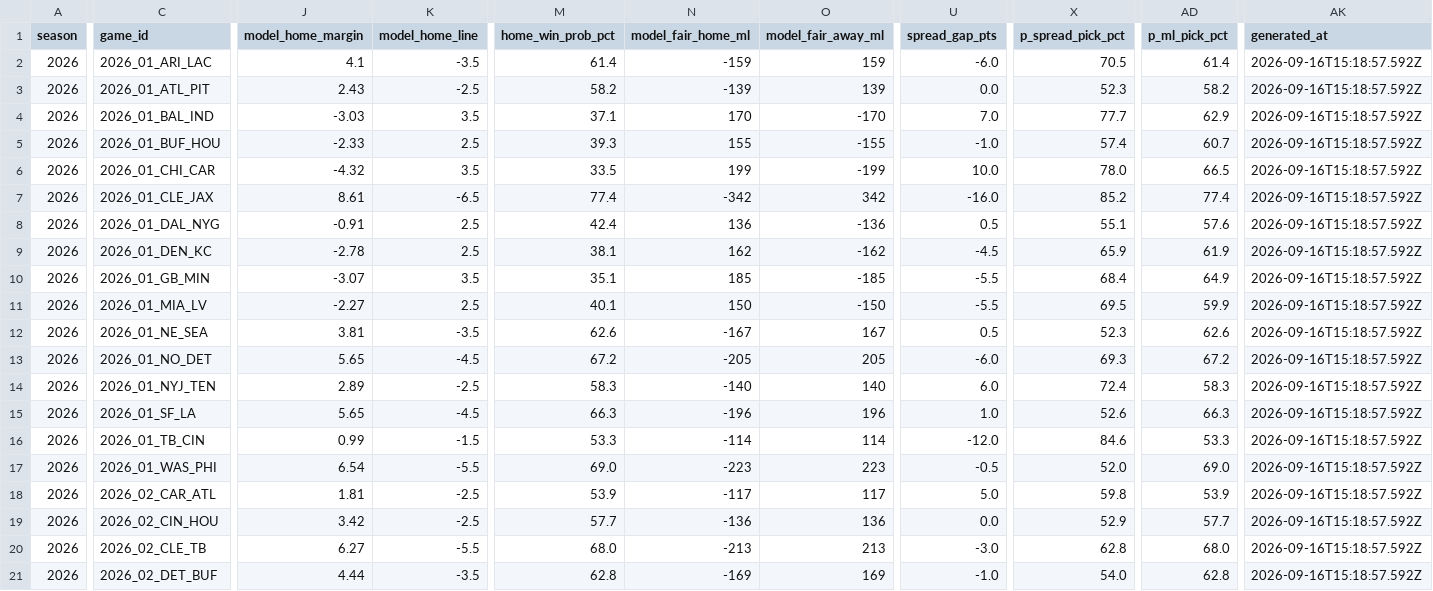
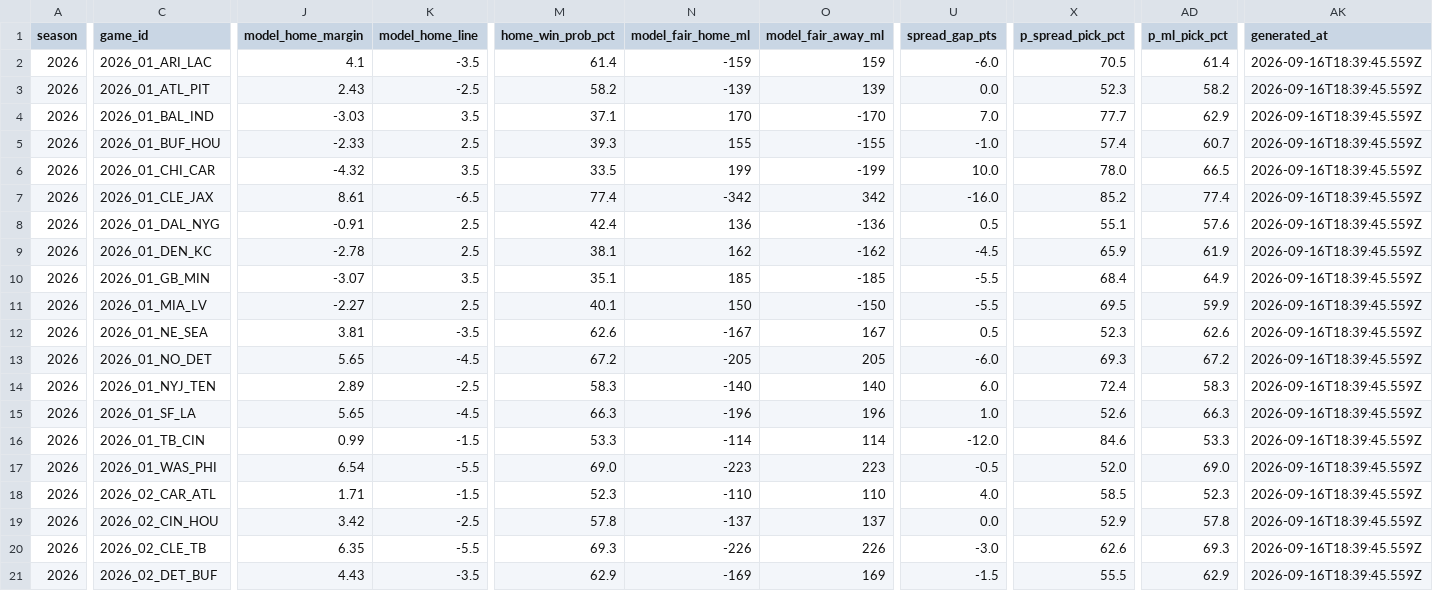
Before and after one commit to azcal/mbm-nfl, a CSV file: logs/edgedesk_export.csv, drawn as a sheet; only a part is shown, gaps mark what is left out; the diff covers the shown part only; the diff names each change by its address in the sheet, - before the commit and + after, or states it on an @@ line.

```diff
--- a/logs/edgedesk_export.csv
+++ b/logs/edgedesk_export.csv
-AK2:AK21 (generated_at): 2026-09-16T15:18:57.592Z
+AK2:AK21 (generated_at): 2026-09-16T18:39:45.559Z
-J18 (model_home_margin): 1.81
+J18 (model_home_margin): 1.71
-K18 (model_home_line): -2.5
+K18 (model_home_line): -1.5
-M18 (home_win_prob_pct): 53.9
+M18 (home_win_prob_pct): 52.3
-N18 (model_fair_home_ml): -117
+N18 (model_fair_home_ml): -110
-O18 (model_fair_away_ml): 117
+O18 (model_fair_away_ml): 110
-U18 (spread_gap_pts): 5.0
+U18 (spread_gap_pts): 4.0
-X18 (p_spread_pick_pct): 59.8
+X18 (p_spread_pick_pct): 58.5
-AD18 (p_ml_pick_pct): 53.9
+AD18 (p_ml_pick_pct): 52.3
-M19 (home_win_prob_pct): 57.7
+M19 (home_win_prob_pct): 57.8
-N19 (model_fair_home_ml): -136
+N19 (model_fair_home_ml): -137
-O19 (model_fair_away_ml): 136
+O19 (model_fair_away_ml): 137
-AD19 (p_ml_pick_pct): 57.7
+AD19 (p_ml_pick_pct): 57.8
-J20 (model_home_margin): 6.27
+J20 (model_home_margin): 6.35
-M20 (home_win_prob_pct): 68.0
+M20 (home_win_prob_pct): 69.3
-N20 (model_fair_home_ml): -213
+N20 (model_fair_home_ml): -226
-O20 (model_fair_away_ml): 213
+O20 (model_fair_away_ml): 226
-X20 (p_spread_pick_pct): 62.8
+X20 (p_spread_pick_pct): 62.6
-AD20 (p_ml_pick_pct): 68.0
+AD20 (p_ml_pick_pct): 69.3
-J21 (model_home_margin): 4.44
+J21 (model_home_margin): 4.43
-M21 (home_win_prob_pct): 62.8
+M21 (home_win_prob_pct): 62.9
-U21 (spread_gap_pts): -1.0
+U21 (spread_gap_pts): -1.5
-X21 (p_spread_pick_pct): 54.0
+X21 (p_spread_pick_pct): 55.5
-AD21 (p_ml_pick_pct): 62.8
+AD21 (p_ml_pick_pct): 62.9
```
Also changed, not shown: 97 edited cells elsewhere in this file, logs/alt_grid.csv, logs/picks.csv, 4 other files.
